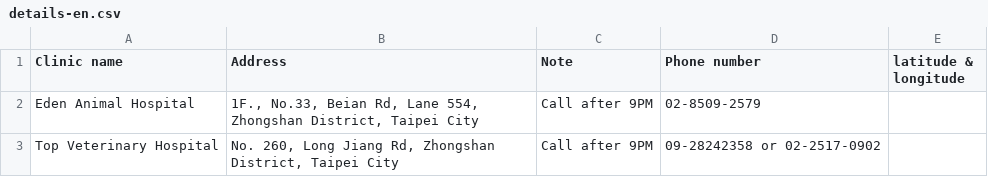
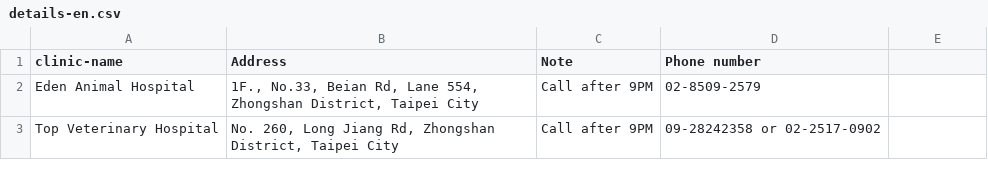
Before and after one commit to Ru960413/24HR-vet-clinic-route-planner, a CSV file: details-en.csv, drawn as a sheet; only a part is shown.

```diff
--- a/details-en.csv
+++ b/details-en.csv
@@ -1,2 +1,2 @@
-Clinic name,Address,Note,Phone number,latitude & longitude
+clinic-name,Address,Note,Phone number
 Eden Animal Hospital,"1F., No.33, Beian Rd, Lane 554, Zhongshan District, Taipei City",Call after 9PM,02-8509-2579,
```
Also changed, not shown: details-zh.csv, 4 other files.
